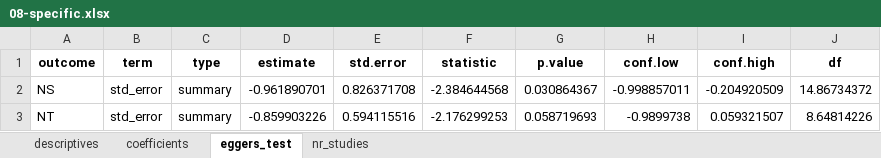
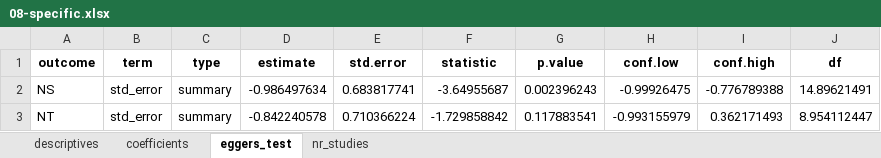
Before and after one commit to antonkalen/meta-analys-corr, an Excel workbook: output/08-specific.xlsx, sheet eggers_test, drawn as a sheet; values as stored, in another font and other column widths than the file's, no borders; the diff names each change by its address in the sheet, - before the commit and + after, or states it on an @@ line.

```diff
--- a/output/08-specific.xlsx (sheet eggers_test)
+++ b/output/08-specific.xlsx (sheet eggers_test)
-D2 (estimate): -0.961890701
+D2 (estimate): -0.986497634
-E2 (std.error): 0.826371708
+E2 (std.error): 0.683817741
-F2 (statistic): -2.384644568
+F2 (statistic): -3.64955687
-G2 (p.value): 0.030864367
+G2 (p.value): 0.002396243
-H2 (conf.low): -0.998857011
+H2 (conf.low): -0.99926475
-I2 (conf.high): -0.204920509
+I2 (conf.high): -0.776789388
-J2 (df): 14.86734372
+J2 (df): 14.89621491
-D3 (estimate): -0.859903226
+D3 (estimate): -0.842240578
-E3 (std.error): 0.594115516
+E3 (std.error): 0.710366224
-F3 (statistic): -2.176299253
+F3 (statistic): -1.729858842
-G3 (p.value): 0.058719693
+G3 (p.value): 0.117883541
-H3 (conf.low): -0.9899738
+H3 (conf.low): -0.993155979
-I3 (conf.high): 0.059321507
+I3 (conf.high): 0.362171493
-J3 (df): 8.64814226
+J3 (df): 8.954112447
```
Also changed, not shown: sheet coefficients, sheet nr_studies, sheet descriptives, output/09-specific-design.xlsx, output/10-specific-country.xlsx, 5 other files.
